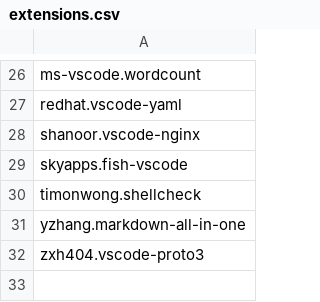
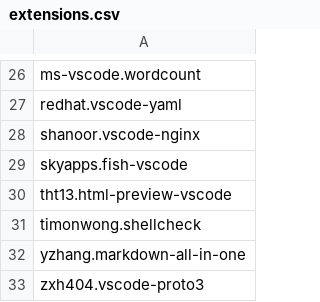
Before and after one commit to 0rax/dotfiles, a CSV file: vscode/extensions.csv, drawn as a sheet; only a part is shown, gaps mark what is left out; the diff names each change by its address in the sheet, - before the commit and + after, or states it on an @@ line.

Commit message:
vscode: cleanup config

```diff
--- a/vscode/extensions.csv
+++ b/vscode/extensions.csv
+row 30: tht13.html-preview-vscode
```
Also changed, not shown: 1 other file.
